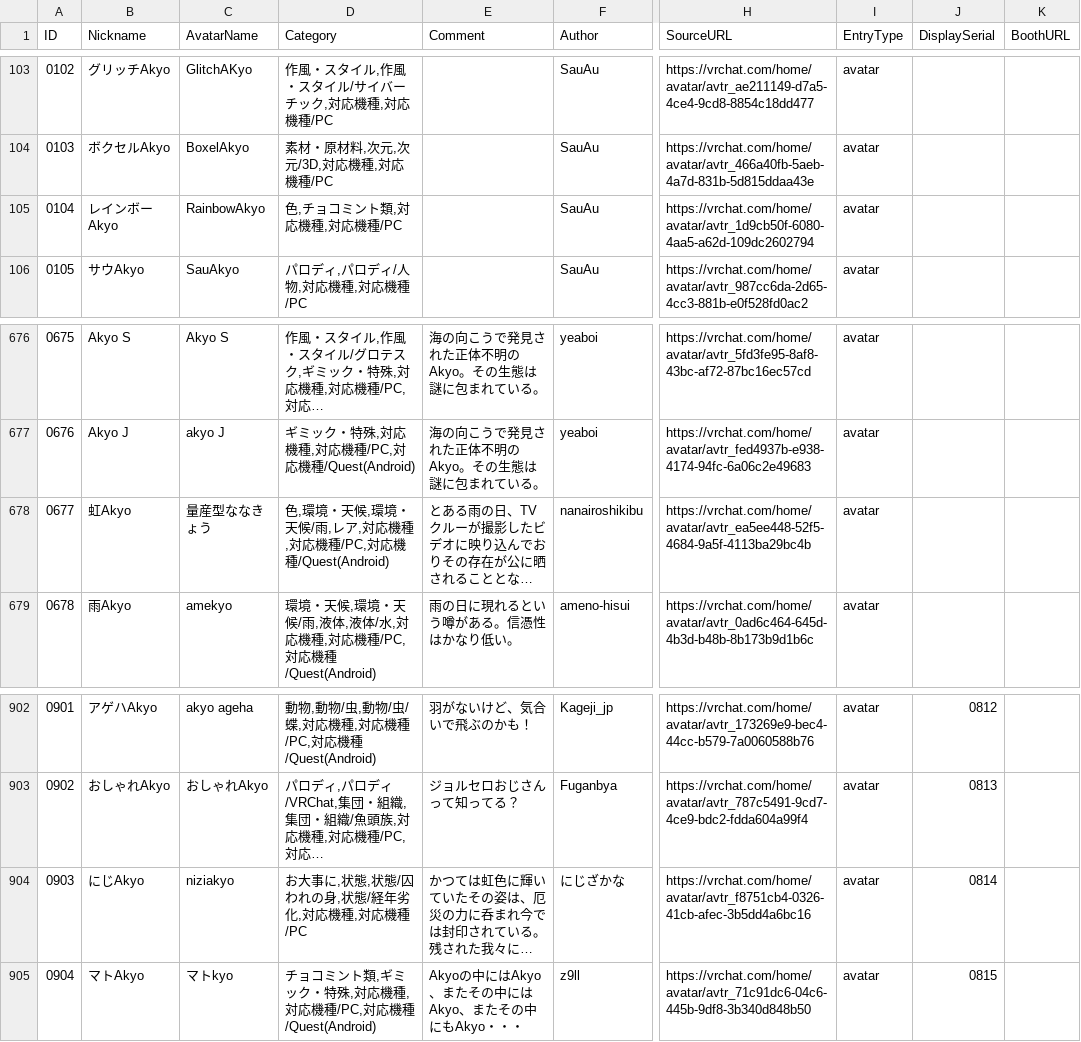
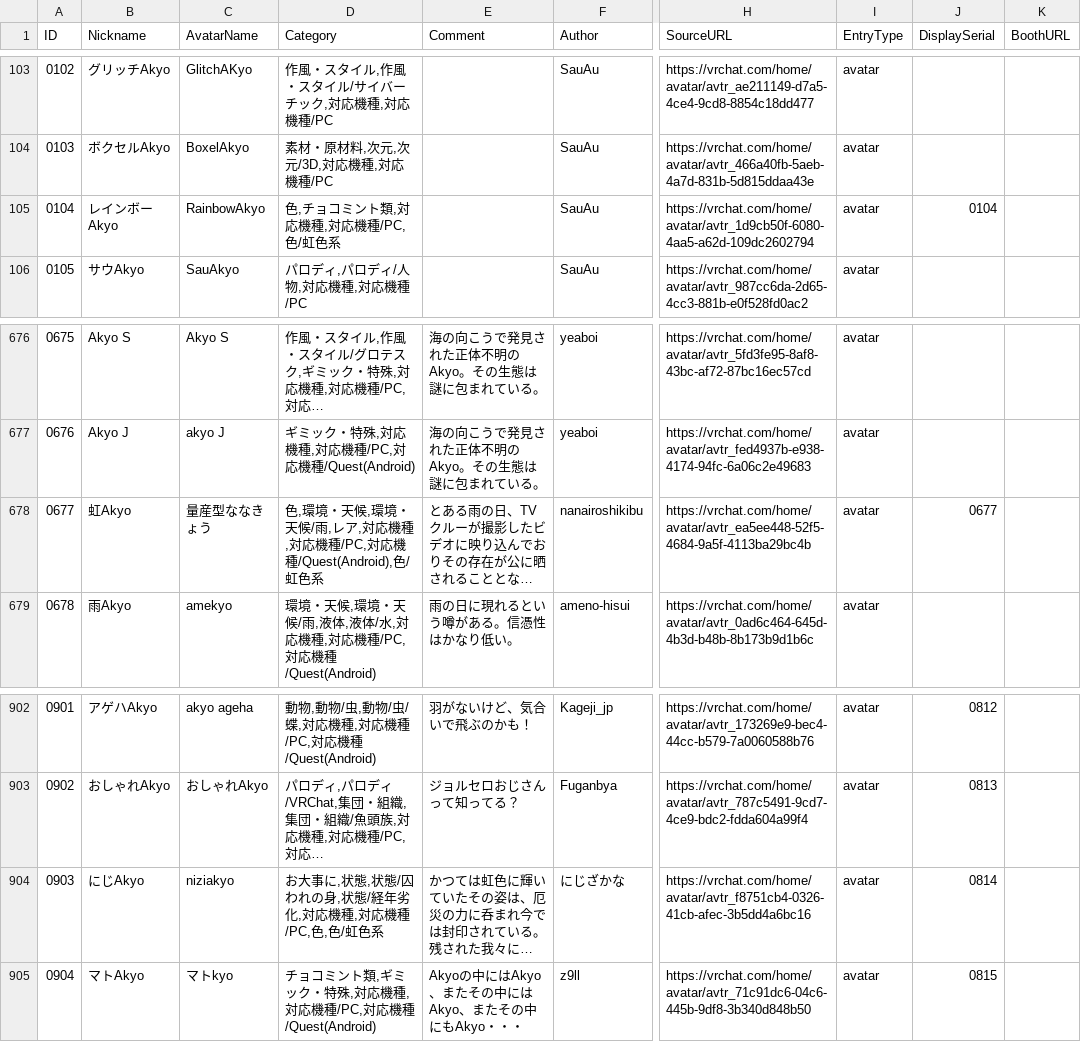
Before and after one commit to rad-vrc/akyodex, a CSV file: data/akyo-data-ja.csv, drawn as a sheet; only a part is shown, gaps mark what is left out; long unchanged cells end in …; the diff names each change by its address in the sheet, - before the commit and + after, or states it on an @@ line.

Commit message:
Update 3 Akyo: #0903, #0104, #0677

```diff
--- a/data/akyo-data-ja.csv
+++ b/data/akyo-data-ja.csv
-D105 (Category): 色,チョコミント類,対応機種,対応機種/PC
+D105 (Category): 色,チョコミント類,対応機種,対応機種/PC,色/虹色系
-J105 (DisplaySerial): (empty)
+J105 (DisplaySerial): 0104
-D678 (Category): …対応機種/Quest(Android)
+D678 (Category): …対応機種/Quest(Android),色/虹色系
-J678 (DisplaySerial): (empty)
+J678 (DisplaySerial): 0677
-D904 (Category): お大事に,状態,状態/囚われの身,状態/経年劣化,対応機種,対応機種/PC
+D904 (Category): お大事に,状態,状態/囚われの身,状態/経年劣化,対応機種,対応機種/PC,色,色/虹色系
```
